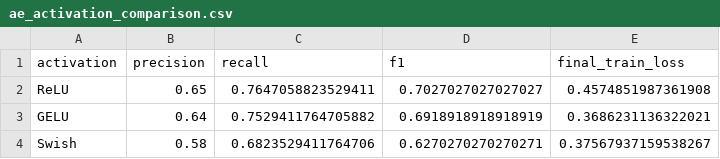
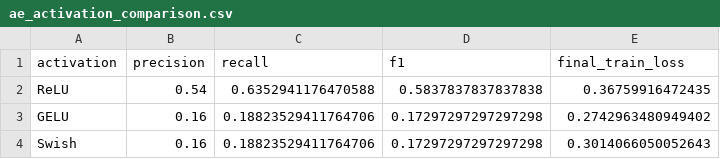
Before and after one commit to Rxyxs/crypto-quant-techniques-lab, a CSV file: 07-orderbook-spoofing-detection/outputs/ae_activation_comparison.csv, drawn as a sheet.

```diff
--- a/07-orderbook-spoofing-detection/outputs/ae_activation_comparison.csv
+++ b/07-orderbook-spoofing-detection/outputs/ae_activation_comparison.csv
@@ -1,4 +1,4 @@
 activation,precision,recall,f1,final_train_loss
-ReLU,0.65,0.7647058823529411,0.7027027027027027,0.4574851987361908
-GELU,0.64,0.7529411764705882,0.6918918918918919,0.3686231136322021
-Swish,0.58,0.6823529411764706,0.6270270270270271,0.37567937159538267
+ReLU,0.54,0.6352941176470588,0.5837837837837838,0.36759916472435
+GELU,0.16,0.18823529411764706,0.17297297297297298,0.2742963480949402
+Swish,0.16,0.18823529411764706,0.17297297297297298,0.3014066050052643
```
Also changed, not shown: 01-direction-classification-deep-learning/outputs/reports/walkforward_last_fold_history.csv, 53 other files.
